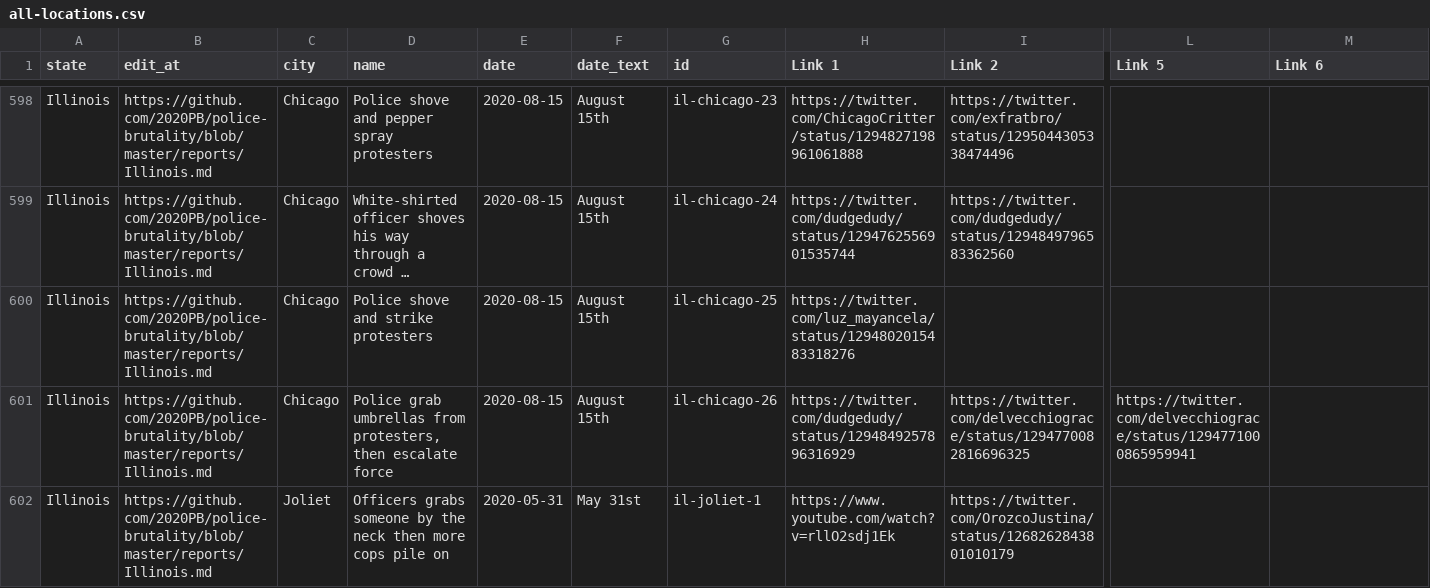
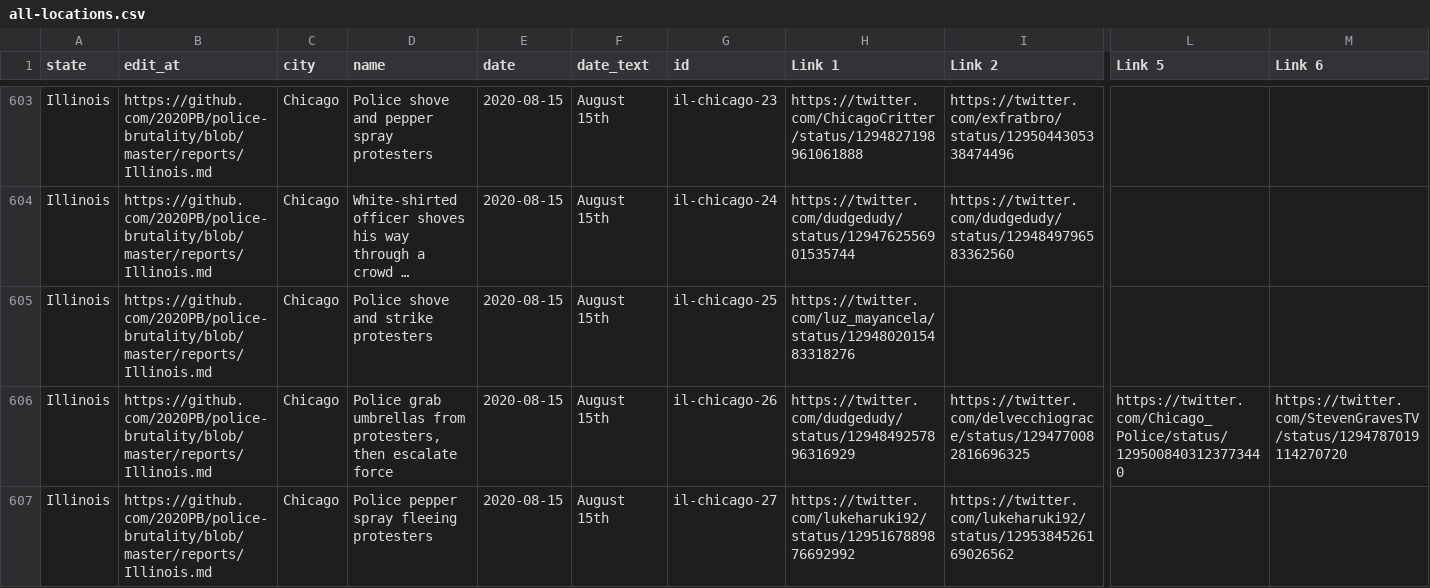
Before and after one commit to vsedach/police-brutality, a CSV file: all-locations.csv, drawn as a sheet; only a part is shown, gaps mark what is left out; the shorter side is filled out with more unchanged rows; long unchanged cells end in …; addresses are those after the commit; rows hold the shown columns only; the diff covers the shown part only; the diff names each change by its address in the sheet, - before the commit and + after, or states it on an @@ line.

Commit message:
Update data_build to output generated at c3ca98d

```diff
--- a/all-locations.csv
+++ b/all-locations.csv
-L606 (Link 5): https://twitter.com/delvecchiograce/status/1294771000865959941
+L606 (Link 5): https://twitter.com/Chicago_Police/status/1295008403123773440
-M606 (Link 6): (empty)
+M606 (Link 6): https://twitter.com/StevenGravesTV/status/1294787019114270720
+row 607: Illinois | https://github.com/2020PB/police-brutality/blob/master/reports/Illinois.md | Chicago | Police pepper spray fleeing protesters | 2020-08-15 | August 15th | il-chicago-27 | https://twitter.com/lukeharuki92/status/1295167889876692992 | https://twitter.com/lukeharuki92/status/1295384526169026562
```
Also changed, not shown: 10 added rows and 3 edited cells elsewhere in this file, 3 other files.
